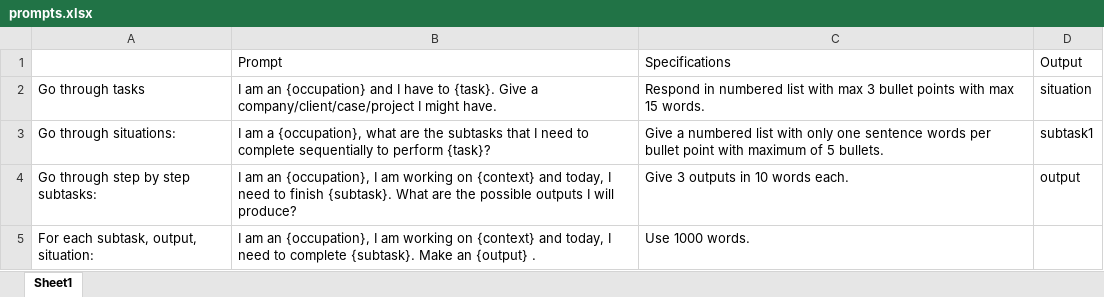
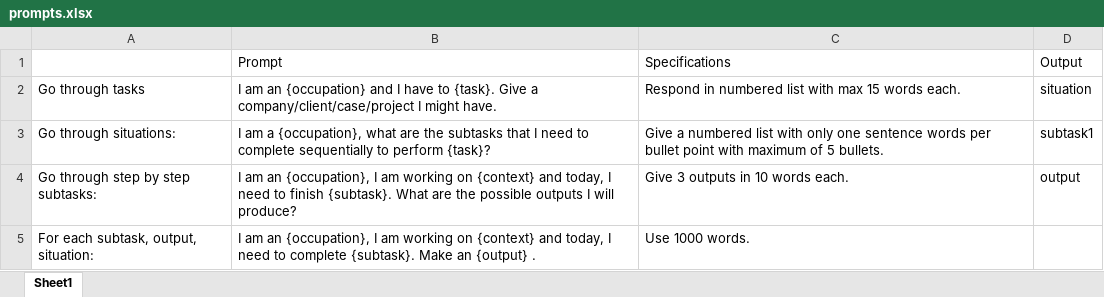
Before and after one commit to Julia-Susser/Chat-GPT-task-automation-labor-impact-measurement, an Excel workbook: input/prompts.xlsx, sheet Sheet1, drawn as a sheet; values as stored, in another font and other column widths than the file's, no borders; the diff names each change by its address in the sheet, - before the commit and + after, or states it on an @@ line.

```diff
--- a/input/prompts.xlsx (sheet Sheet1)
+++ b/input/prompts.xlsx (sheet Sheet1)
-C2: …with max 3 bullet points with max 15 words.
+C2: …with max 15 words each.
```
Also changed, not shown: 4 other files.
